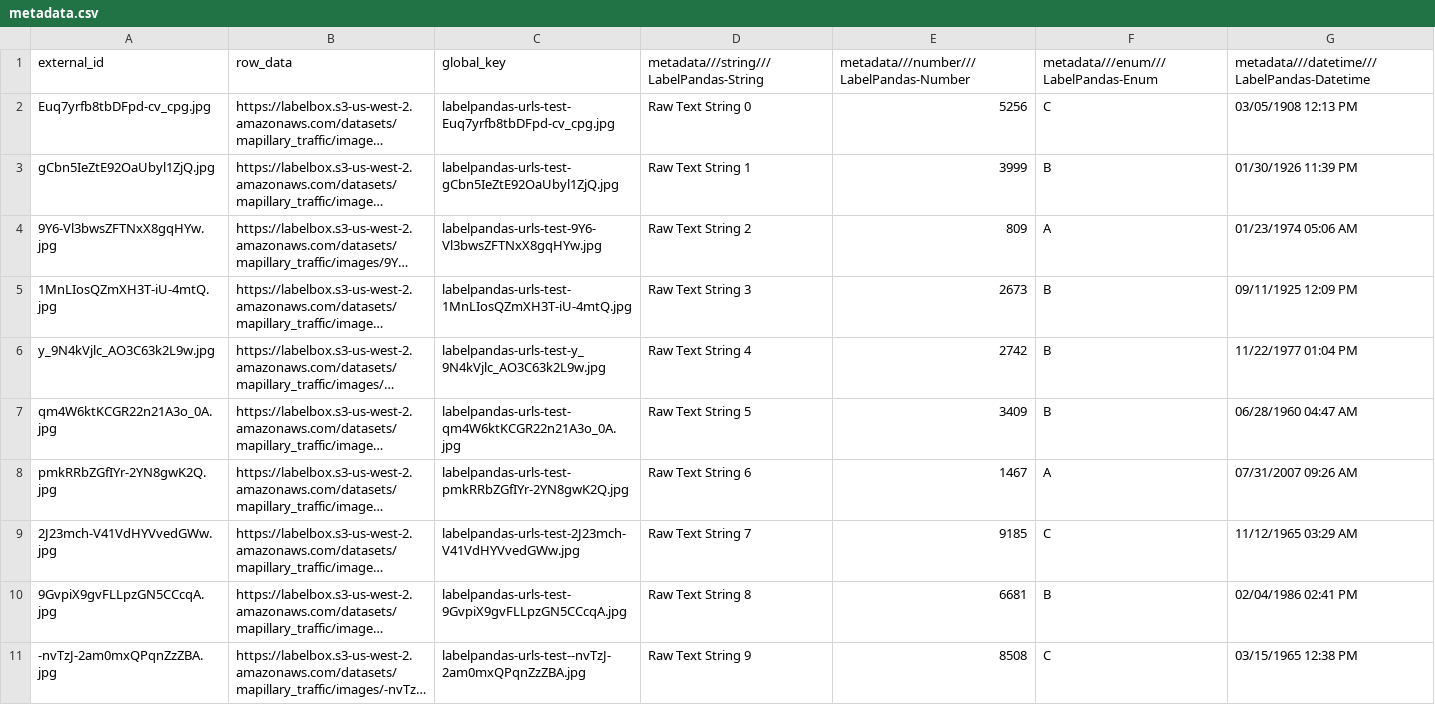
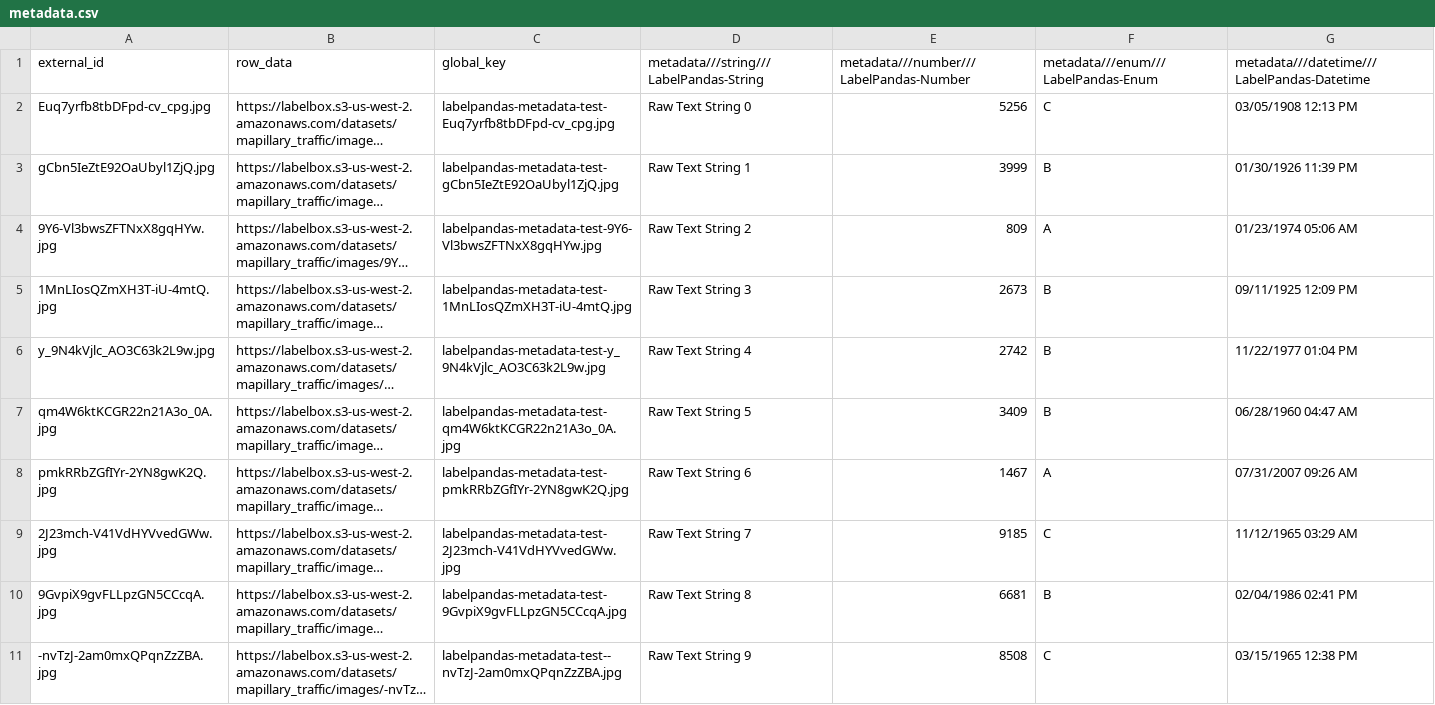
Before and after one commit to Labelbox/labelpandas, a CSV file: datasets/metadata.csv, drawn as a sheet; long unchanged cells end in …; the diff names each change by its address in the sheet, - before the commit and + after, or states it on an @@ line.

Commit message:
Update metadata.csv

```diff
--- a/datasets/metadata.csv
+++ b/datasets/metadata.csv
-C2 (global_key): labelpandas-urls-test-Euq7yrfb8tbDFpd-cv_cpg.jpg
+C2 (global_key): labelpandas-metadata-test-Euq7yrfb8tbDFpd-cv_cpg.jpg
-C3 (global_key): labelpandas-urls-test-gCbn5IeZtE92OaUbyl1ZjQ.jpg
+C3 (global_key): labelpandas-metadata-test-gCbn5IeZtE92OaUbyl1ZjQ.jpg
-C4 (global_key): labelpandas-urls-test-9Y6-Vl3bwsZFTNxX8gqHYw.jpg
+C4 (global_key): labelpandas-metadata-test-9Y6-Vl3bwsZFTNxX8gqHYw.jpg
-C5 (global_key): labelpandas-urls-test-1MnLIosQZmXH3T-iU-4mtQ.jpg
+C5 (global_key): labelpandas-metadata-test-1MnLIosQZmXH3T-iU-4mtQ.jpg
-C6 (global_key): labelpandas-urls-test-y_9N4kVjlc_AO3C63k2L9w.jpg
+C6 (global_key): labelpandas-metadata-test-y_9N4kVjlc_AO3C63k2L9w.jpg
-C7 (global_key): labelpandas-urls-test-qm4W6ktKCGR22n21A3o_0A.jpg
+C7 (global_key): labelpandas-metadata-test-qm4W6ktKCGR22n21A3o_0A.jpg
-C8 (global_key): labelpandas-urls-test-pmkRRbZGfIYr-2YN8gwK2Q.jpg
+C8 (global_key): labelpandas-metadata-test-pmkRRbZGfIYr-2YN8gwK2Q.jpg
-C9 (global_key): labelpandas-urls-test-2J23mch-V41VdHYVvedGWw.jpg
+C9 (global_key): labelpandas-metadata-test-2J23mch-V41VdHYVvedGWw.jpg
-C10 (global_key): labelpandas-urls-test-9GvpiX9gvFLLpzGN5CCcqA.jpg
+C10 (global_key): labelpandas-metadata-test-9GvpiX9gvFLLpzGN5CCcqA.jpg
-C11 (global_key): labelpandas-urls-test--nvTzJ-2am0mxQPqnZzZBA.jpg
+C11 (global_key): labelpandas-metadata-test--nvTzJ-2am0mxQPqnZzZBA.jpg
```
